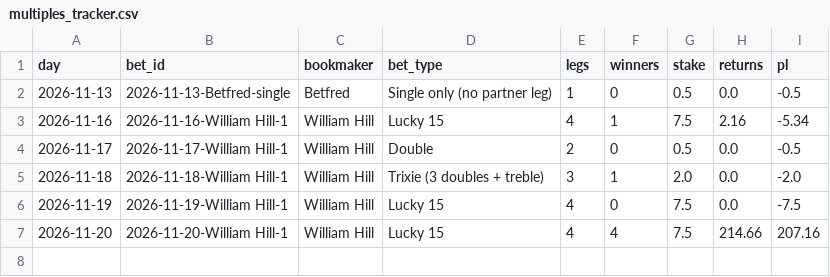
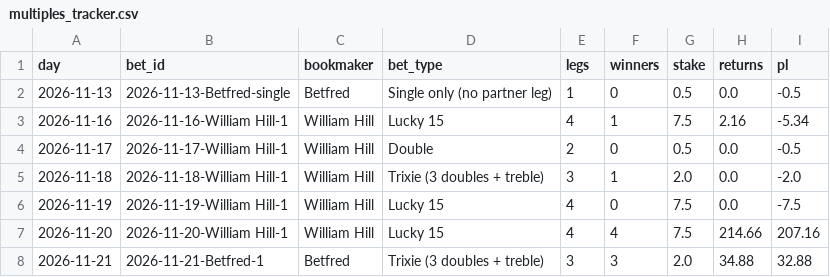
Before and after one commit to tipsearch1-cell/racing-pipeline, a CSV file: data/multiples_tracker.csv, drawn as a sheet; the diff names each change by its address in the sheet, - before the commit and + after, or states it on an @@ line.

```diff
--- a/data/multiples_tracker.csv
+++ b/data/multiples_tracker.csv
+row 8: 2026-11-21 | 2026-11-21-Betfred-1 | Betfred | Trixie (3 doubles + treble) | 3 | 3 | 2.0 | 34.88 | 32.88
```
Also changed, not shown: data/angle_toprated_tracker.csv, data/card_review_tracker.csv, 1 other file.
